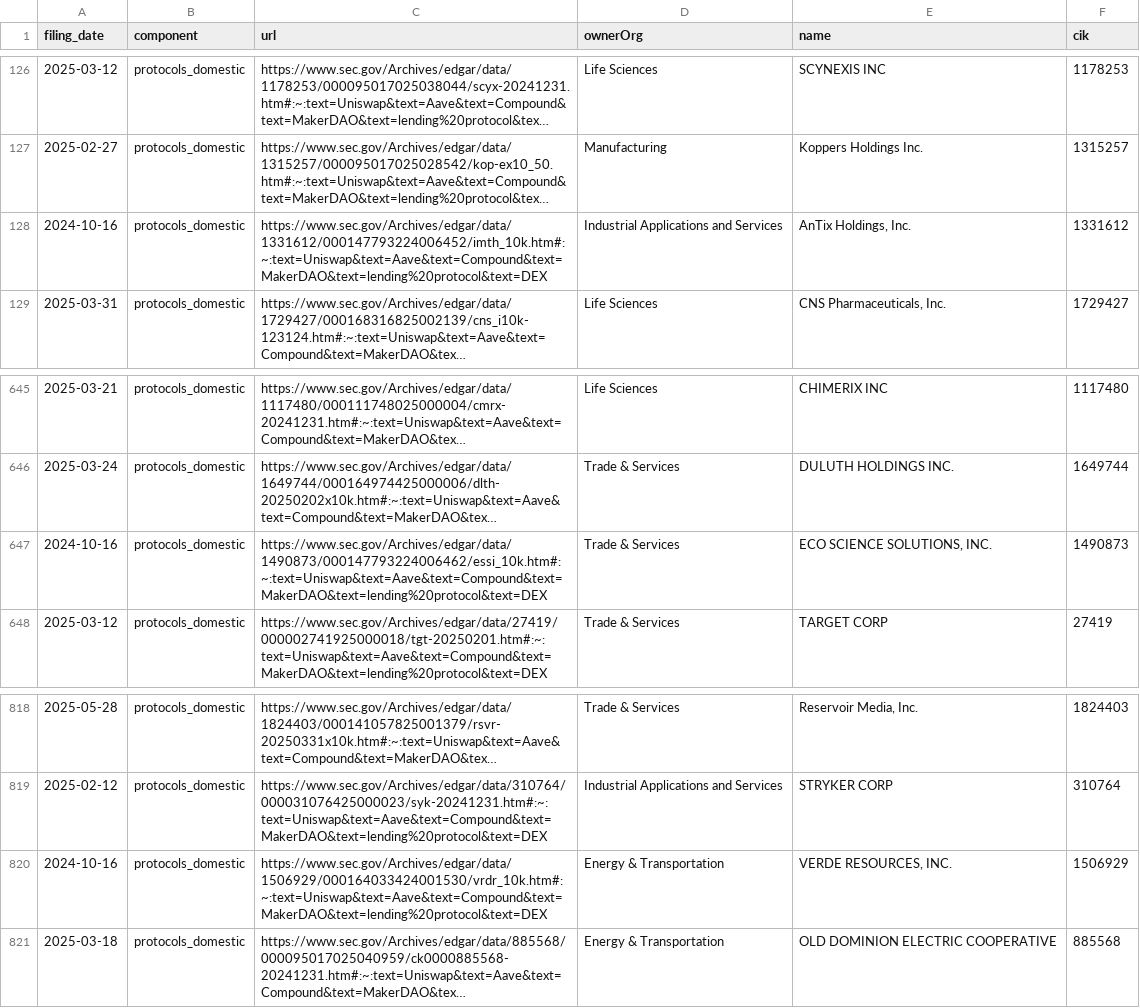
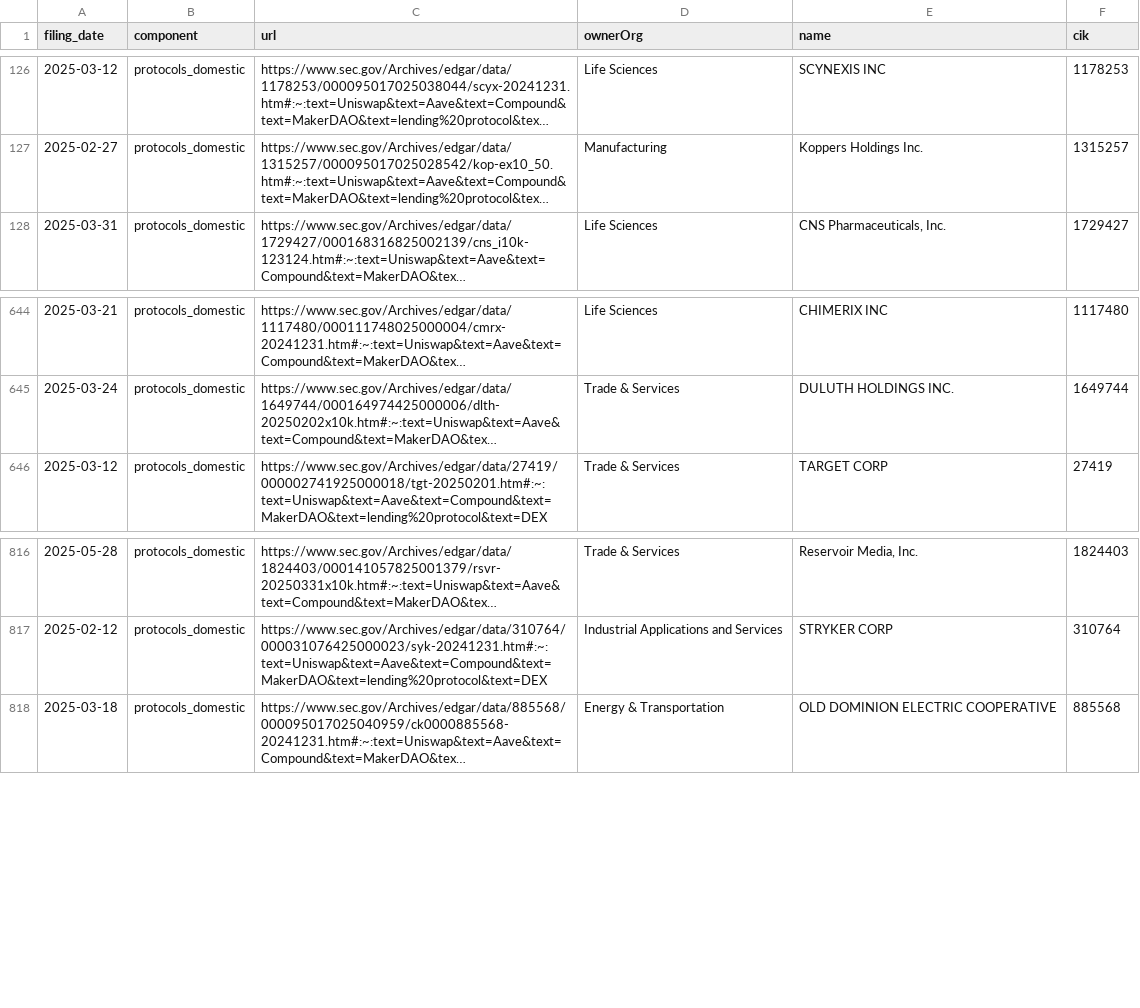
Before and after one commit to john-friedman/datamule-indicators, a CSV file: indicators/format1/Blockchain/defi/references.csv, drawn as a sheet; only a part is shown, gaps mark what is left out; long unchanged cells end in …; the diff names each change by its address in the sheet, - before the commit and + after, or states it on an @@ line.

```diff
--- a/indicators/format1/Blockchain/defi/references.csv
+++ b/indicators/format1/Blockchain/defi/references.csv
-row 128: 2024-10-16 | protocols_domestic | https://www.sec.gov/Archives/edgar/data/1331612/000147793224006452/imth_10k.htm#:~:text=Uniswap&text=Aave&text=Compound&text=MakerDAO&text=lending%20protocol&text=DEX | Industrial Applications and Services | AnTix Holdings, Inc. | 1331612
-row 647: 2024-10-16 | protocols_domestic | https://www.sec.gov/Archives/edgar/data/1490873/000147793224006462/essi_10k.htm#:~:text=Uniswap&text=Aave&text=Compound&text=MakerDAO&text=lending%20protocol&text=DEX | Trade & Services | ECO SCIENCE SOLUTIONS, INC. | 1490873
-row 820: 2024-10-16 | protocols_domestic | https://www.sec.gov/Archives/edgar/data/1506929/000164033424001530/vrdr_10k.htm#:~:text=Uniswap&text=Aave&text=Compound&text=MakerDAO&text=lending%20protocol&text=DEX | Energy & Transportation | VERDE RESOURCES, INC. | 1506929
```
Also changed, not shown: indicators/format1/Blockchain/bitcoin/references.csv, indicators/format1/Consumer Sentiment/consumer-confidence/references.csv, 34 other files.
